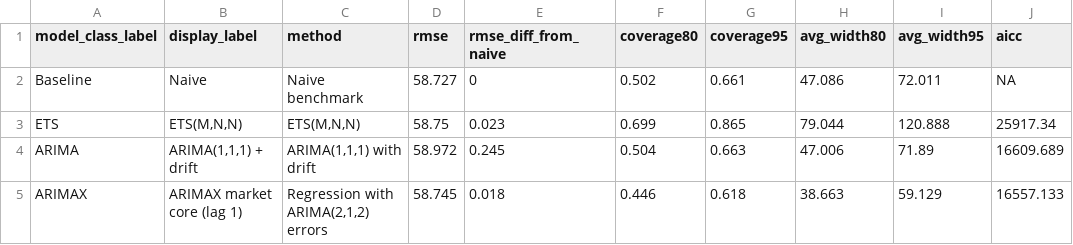
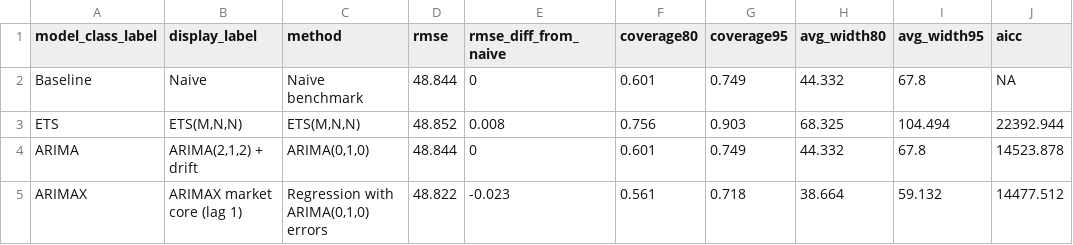
Before and after one commit to saumyajain1/gold-futures-forecasting, a CSV file: data/processed/final_class_winners.csv, drawn as a sheet.

```diff
--- a/data/processed/final_class_winners.csv
+++ b/data/processed/final_class_winners.csv
@@ -1,5 +1,5 @@
 model_class_label,display_label,method,rmse,rmse_diff_from_naive,coverage80,coverage95,avg_width80,avg_width95,aicc
-Baseline,Naive,Naive benchmark,58.727,0,0.502,0.661,47.086,72.011,NA
-ETS,"ETS(M,N,N)","ETS(M,N,N)",58.75,0.023,0.699,0.865,79.044,120.888,25917.34
-ARIMA,"ARIMA(1,1,1) + drift","ARIMA(1,1,1) with drift",58.972,0.245,0.504,0.663,47.006,71.89,16609.689
-ARIMAX,ARIMAX market core (lag 1),"Regression with ARIMA(2,1,2) errors",58.745,0.018,0.446,0.618,38.663,59.129,16557.133
+Baseline,Naive,Naive benchmark,48.844,0,0.601,0.749,44.332,67.8,NA
+ETS,"ETS(M,N,N)","ETS(M,N,N)",48.852,0.008,0.756,0.903,68.325,104.494,22392.944
+ARIMA,"ARIMA(2,1,2) + drift","ARIMA(0,1,0)",48.844,0,0.601,0.749,44.332,67.8,14523.878
+ARIMAX,ARIMAX market core (lag 1),"Regression with ARIMA(0,1,0) errors",48.822,-0.023,0.561,0.718,38.664,59.132,14477.512
```
Also changed, not shown: data/processed/final_model_ranking_holdout.csv, data/processed/final_selection_summary.csv, 36 other files.
